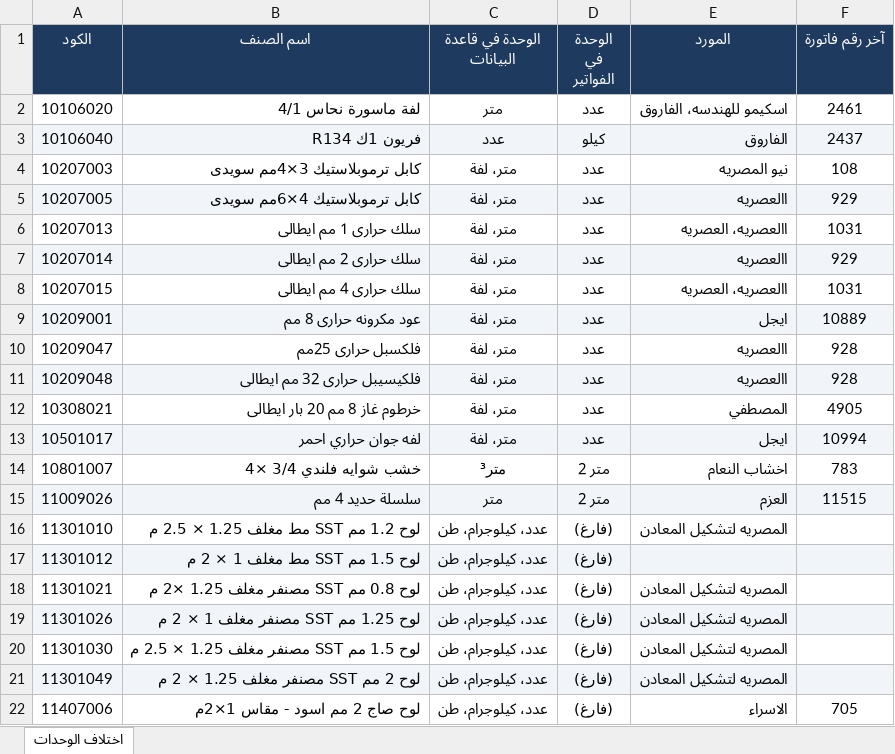
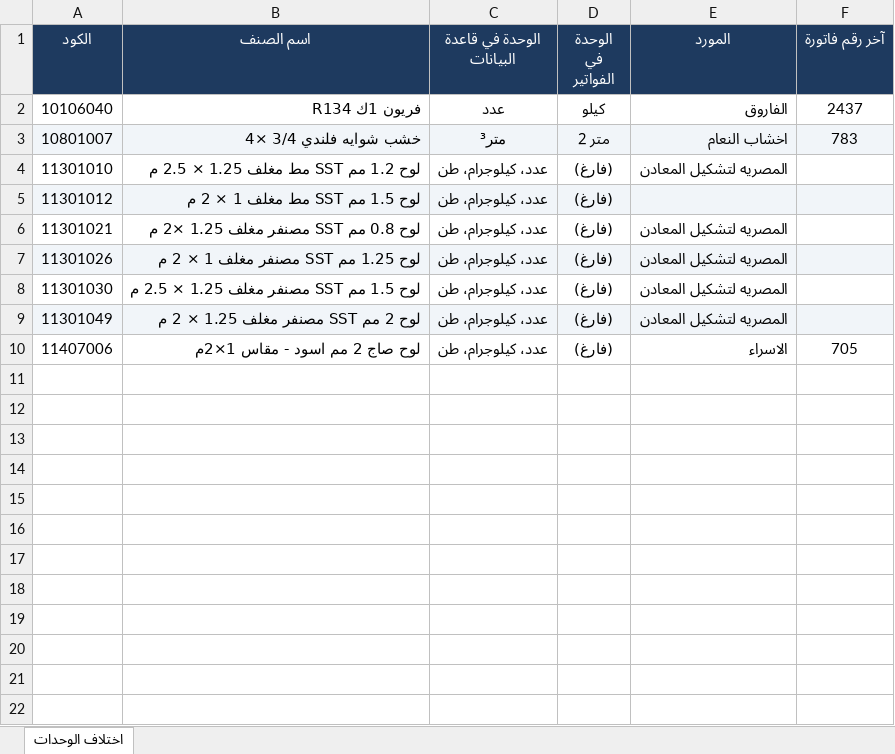
Before and after one commit to moggroupdev/erp-server, an Excel workbook: data/transactions/_unit-mismatches/unit-mismatches.xlsx, sheet اختلاف الوحدات, drawn as a sheet; values as stored, in another font and other column widths than the file's, no borders; removed rows and columns are numbered as before the commit, all else as after; the diff names each change by its address in the sheet, - before the commit and + after, or states it on an @@ line.

Commit message:
Update unit mismatches data files for transactions and materials
- Removed outdated entries from unit-mismatches.csv for transactions to enhance data accuracy.
- Updated binary content of unit-mismatches.xlsx files for both materials and transactions to reflect the latest changes.

```diff
--- a/data/transactions/_unit-mismatches/unit-mismatches.xlsx (sheet اختلاف الوحدات)
+++ b/data/transactions/_unit-mismatches/unit-mismatches.xlsx (sheet اختلاف الوحدات)
-row 2: 10106020 | لفة ماسورة نحاس 4/1 | متر | عدد | اسكيمو للهندسه، الفاروق | 2461
-A2:F2 fill: #F1F5F9
+A2:F2 fill: none
-row 4: 10207003 | كابل ترموبلاستيك 3×4مم سويدى | متر، لفة | عدد | نيو المصريه | 108
-row 5: 10207005 | كابل ترموبلاستيك 4×6مم سويدى | متر، لفة | عدد | االعصريه | 929
-row 6: 10207013 | سلك حرارى 1 مم ايطالى | متر، لفة | عدد | االعصريه، العصريه | 1031
-row 7: 10207014 | سلك حرارى 2 مم ايطالى | متر، لفة | عدد | االعصريه | 929
-row 8: 10207015 | سلك حرارى 4 مم ايطالى | متر، لفة | عدد | االعصريه، العصريه | 1031
-row 9: 10209001 | عود مكرونه حرارى 8 مم | متر، لفة | عدد | ايجل | 10889
-row 10: 10209047 | فلكسبل حرارى 25مم | متر، لفة | عدد | االعصريه | 928
-row 11: 10209048 | فلكيسيبل حرارى 32 مم ايطالى | متر، لفة | عدد | االعصريه | 928
-row 12: 10308021 | خرطوم غاز 8 مم 20 بار ايطالى | متر، لفة | عدد | المصطفي | 4905
-row 13: 10501017 | لفه جوان حراري احمر | متر، لفة | عدد | ايجل | 10994
-A3:F3 fill: none
+A3:F3 fill: #F1F5F9
-row 15: 11009026 | سلسلة حديد 4 مم | متر | متر 2 | العزم | 11515
```
Also changed, not shown: data/materials/_unit-mismatches/unit-mismatches.xlsx, data/transactions/أذونات الإضافة لشهر 1.xlsx, 2 other files.
